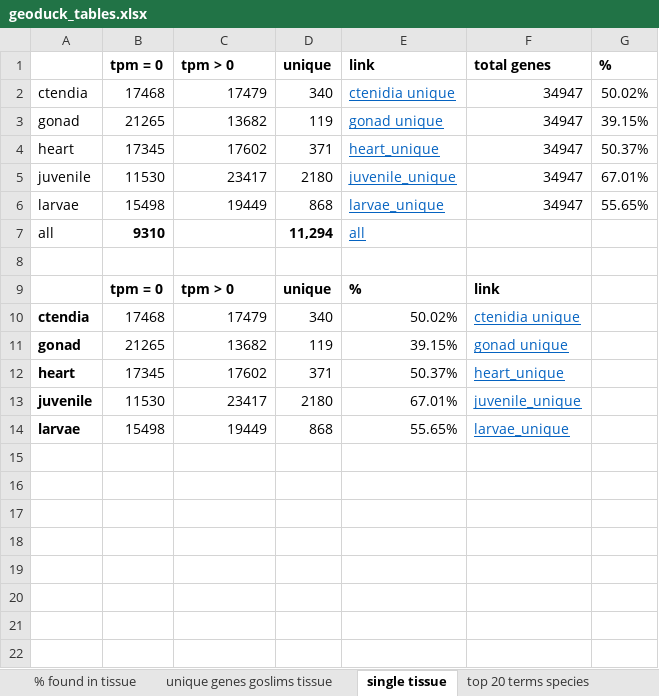
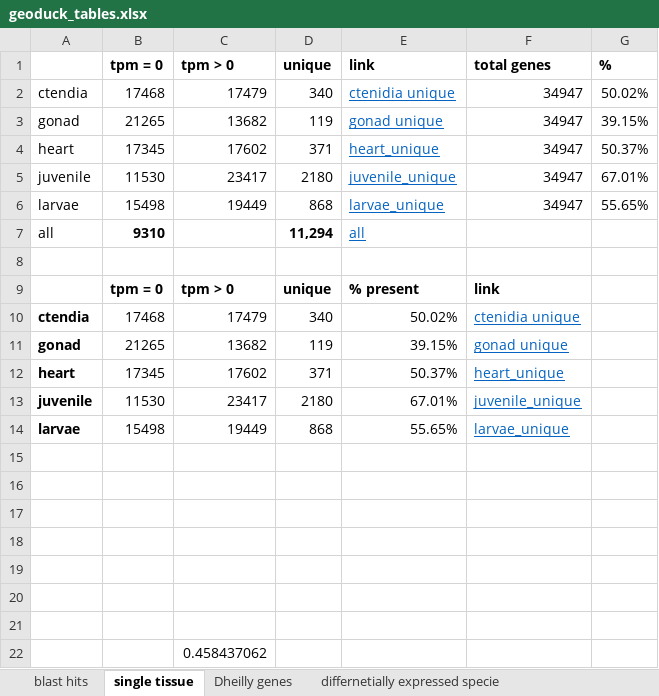
Before and after one commit to ocattau/code-for-Pgenerosa, an Excel workbook: transcriptome_genome_annotation/plots/geoduck_tables.xlsx, sheet single tissue, drawn as a sheet; values as stored, in another font and other column widths than the file's, no borders; the diff names each change by its address in the sheet, - before the commit and + after, or states it on an @@ line.

```diff
--- a/transcriptome_genome_annotation/plots/geoduck_tables.xlsx (sheet single tissue)
+++ b/transcriptome_genome_annotation/plots/geoduck_tables.xlsx (sheet single tissue)
-E9 (link): %
+E9 (link): % present
+row 15: (empty)
+row 16: (empty)
+row 17: (empty)
+row 18: (empty)
+row 19: (empty)
+row 20: (empty)
+row 21: (empty)
+row 22:  |  | 0.458437062
```
Also changed, not shown: sheet total genes with hits tissues, sheet overlapping, other sheet tabs, 11 other files.
